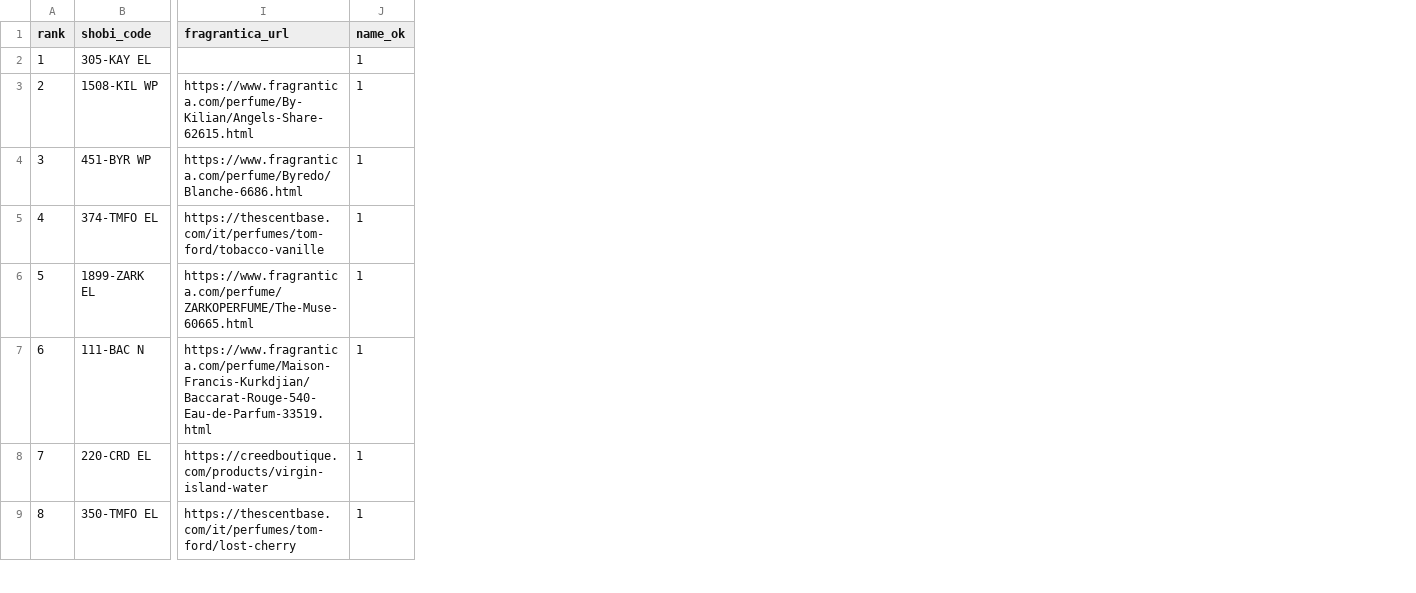
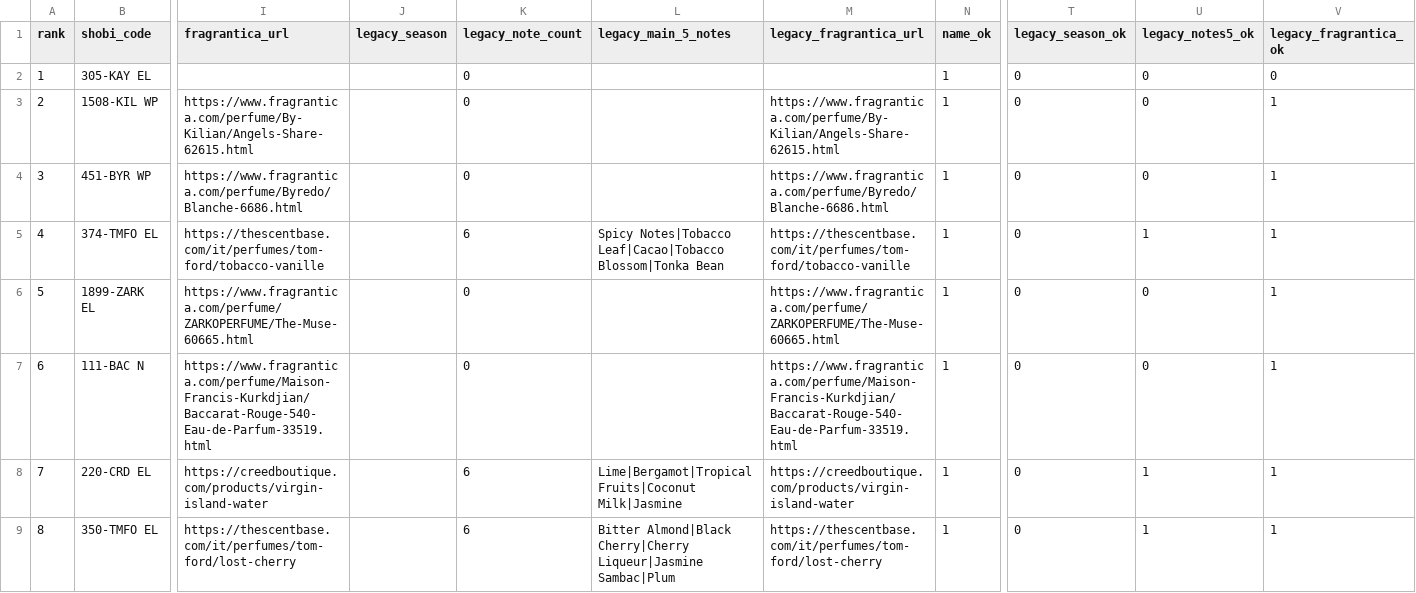
Before and after one commit to MarvvRed/Shobi-Perfume-Inspiration, a CSV file: bestseller-top100-audit.csv, drawn as a sheet; only a part is shown, gaps mark what is left out; the diff names each change by its address in the sheet, - before the commit and + after, or states it on an @@ line.

```diff
--- a/bestseller-top100-audit.csv
+++ b/bestseller-top100-audit.csv
+column J (legacy_season), empty
+column K (legacy_note_count), rows 2-9: 0 | 0 | 0 | 6 | 0 | 0 | 6 | 6
+column L (legacy_main_5_notes), rows 5-9: Spicy Notes|Tobacco Leaf|Cacao|Tobacco Blossom|Tonka Bean |  |  | Lime|Bergamot|Tropical Fruits|Coconut Milk|Jasmine | Bitter Almond|Black Cherry|Cherry Liqueur|Jasmine Sambac|Plum
+column M (legacy_fragrantica_url), rows 3-9: https://www.fragrantica.com/perfume/By-Kilian/Angels-Share-62615.html | https://www.fragrantica.com/perfume/Byredo/Blanche-6686.html | https://thescentbase.com/it/perfumes/tom-ford/tobacco-vanille | https://www.fragrantica.com/perfume/ZARKOPERFUME/The-Muse-60665.html | https://www.fragrantica.com/perfume/Maison-Francis-Kurkdjian/Baccarat-Rouge-540-Eau-de-Parfum-33519.html | https://creedboutique.com/products/virgin-island-water | https://thescentbase.com/it/perfumes/tom-ford/lost-cherry
+column T (legacy_season_ok), rows 2-9: all 0
+column U (legacy_notes5_ok), rows 2-9: 0 | 0 | 0 | 1 | 0 | 0 | 1 | 1
+column V (legacy_fragrantica_ok), rows 2-9: 0 | 1 | 1 | 1 | 1 | 1 | 1 | 1
```
Also changed, not shown: 1 other file.
